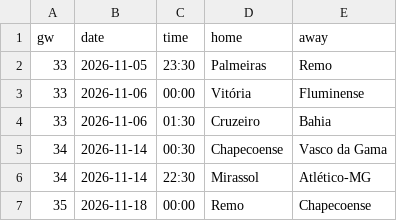
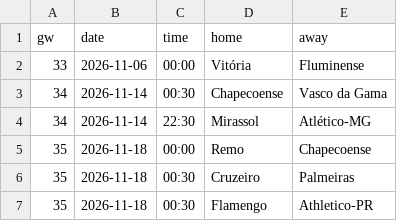
Before and after one commit to L1nu-X/open-matchday, a CSV file: data/BRA_1_serie-a/fixtures_2627.csv, drawn as a sheet; only a part is shown; the shorter side is filled out with more unchanged rows; the diff names each change by its address in the sheet, - before the commit and + after, or states it on an @@ line.

```diff
--- a/data/BRA_1_serie-a/fixtures_2627.csv
+++ b/data/BRA_1_serie-a/fixtures_2627.csv
-row 2: 33 | 2026-11-05 | 23:30 | Palmeiras | Remo
-row 4: 33 | 2026-11-06 | 01:30 | Cruzeiro | Bahia
```
Also changed, not shown: data/ARG_1_liga-profesional/results_2627.csv, data/BRA_1_serie-a/results_2627.csv, 18 other files.
